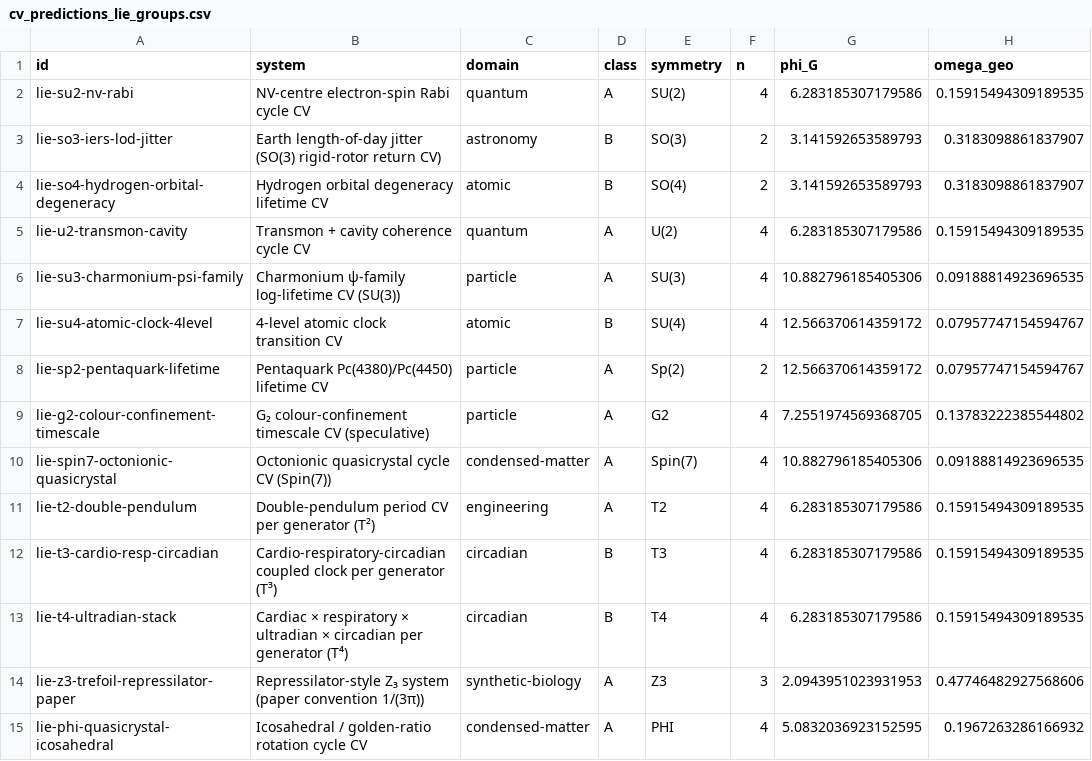
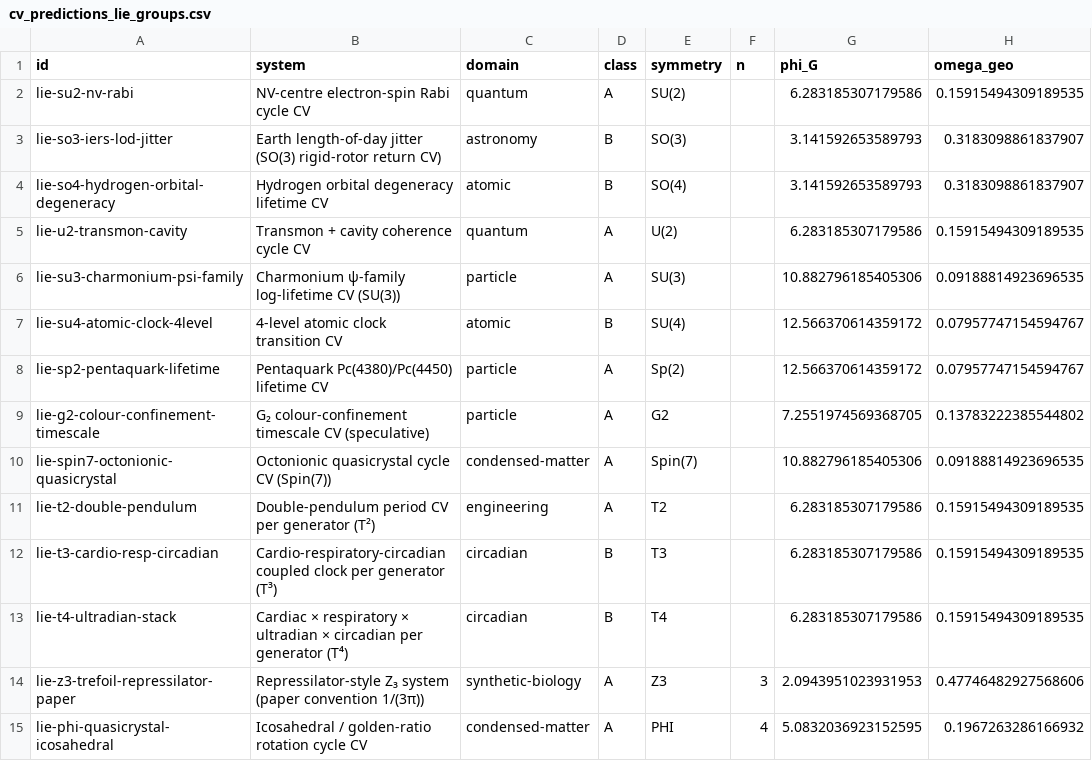
Before and after one commit to alexsabine/CRR, a CSV file: crr-cv-predictions/data/cv_predictions_lie_groups.csv, drawn as a sheet; only a part is shown; the diff names each change by its address in the sheet, - before the commit and + after, or states it on an @@ line.

```diff
--- a/crr-cv-predictions/data/cv_predictions_lie_groups.csv
+++ b/crr-cv-predictions/data/cv_predictions_lie_groups.csv
-F2 (n): 4
+F2 (n): (empty)
-F3:F4 (n): 2
+F3:F4 (n): (empty)
-F5:F7 (n): 4
+F5:F7 (n): (empty)
-F8 (n): 2
+F8 (n): (empty)
-F9:F13 (n): 4
+F9:F13 (n): (empty)
```
Also changed, not shown: crr-cv-predictions/data/cv_predictions_132.csv, crr-cv-predictions/data/cv_predictions_z2_on_so2.csv, 12 other files.
